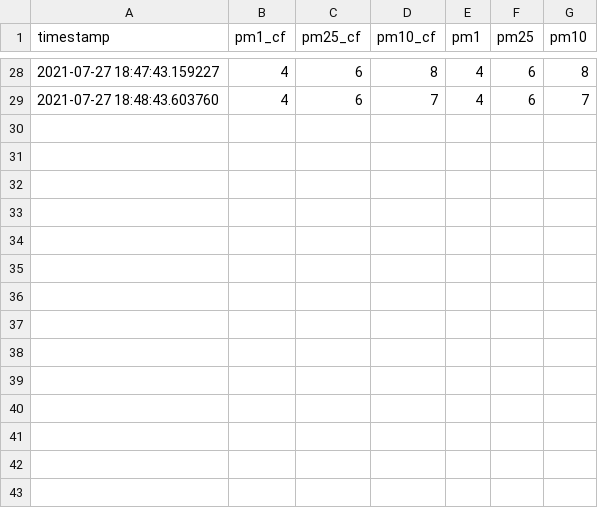
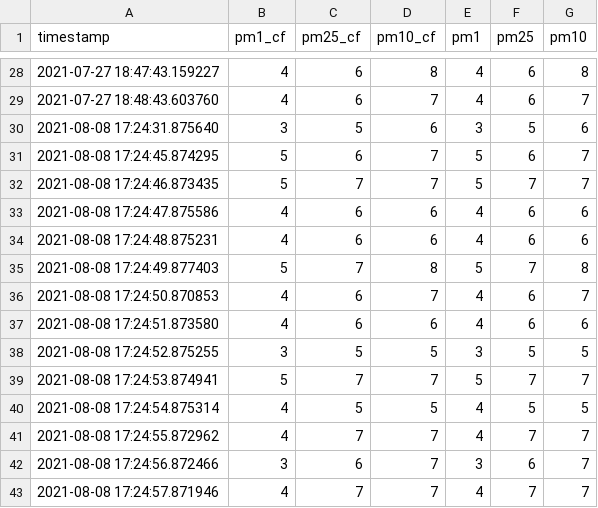
Before and after one commit to hfmandell/air-quality-rover-raspi, a CSV file: data/processed/airquality_data_to_use.csv, drawn as a sheet; only a part is shown, gaps mark what is left out; the diff names each change by its address in the sheet, - before the commit and + after, or states it on an @@ line.

Commit message:
added timestamps so i could join

```diff
--- a/data/processed/airquality_data_to_use.csv
+++ b/data/processed/airquality_data_to_use.csv
+row 30: 2021-08-08 17:24:31.875640 | 3 | 5 | 6 | 3 | 5 | 6
+row 31: 2021-08-08 17:24:45.874295 | 5 | 6 | 7 | 5 | 6 | 7
+row 32: 2021-08-08 17:24:46.873435 | 5 | 7 | 7 | 5 | 7 | 7
+row 33: 2021-08-08 17:24:47.875586 | 4 | 6 | 6 | 4 | 6 | 6
+row 34: 2021-08-08 17:24:48.875231 | 4 | 6 | 6 | 4 | 6 | 6
+row 35: 2021-08-08 17:24:49.877403 | 5 | 7 | 8 | 5 | 7 | 8
+row 36: 2021-08-08 17:24:50.870853 | 4 | 6 | 7 | 4 | 6 | 7
+row 37: 2021-08-08 17:24:51.873580 | 4 | 6 | 6 | 4 | 6 | 6
+row 38: 2021-08-08 17:24:52.875255 | 3 | 5 | 5 | 3 | 5 | 5
+row 39: 2021-08-08 17:24:53.874941 | 5 | 7 | 7 | 5 | 7 | 7
+row 40: 2021-08-08 17:24:54.875314 | 4 | 5 | 5 | 4 | 5 | 5
+row 41: 2021-08-08 17:24:55.872962 | 4 | 7 | 7 | 4 | 7 | 7
+row 42: 2021-08-08 17:24:56.872466 | 3 | 6 | 7 | 3 | 6 | 7
+row 43: 2021-08-08 17:24:57.871946 | 4 | 7 | 7 | 4 | 7 | 7
```
